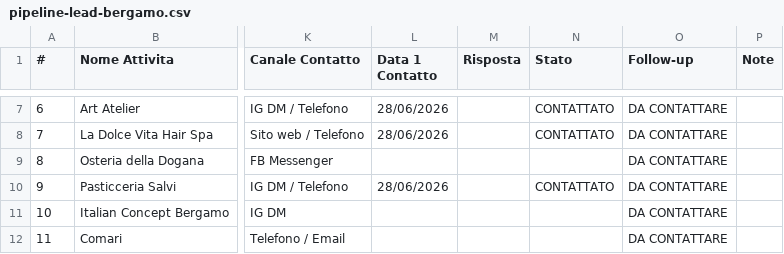
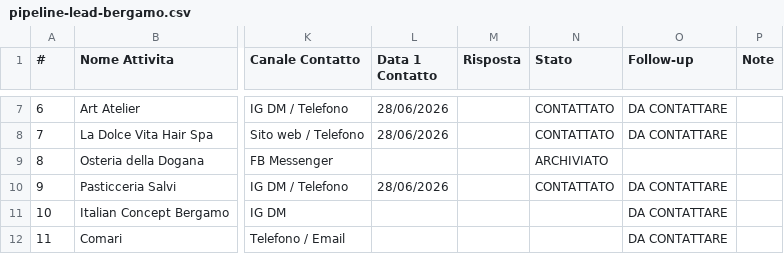
Before and after one commit to Hypn0sis/portfolio-teodigital, a CSV file: pipeline-lead-bergamo.csv, drawn as a sheet; only a part is shown, gaps mark what is left out; the diff names each change by its address in the sheet, - before the commit and + after, or states it on an @@ line.

Commit message:
fix: strip manifest comment from deployed HTML, archive lead-8

```diff
--- a/pipeline-lead-bergamo.csv
+++ b/pipeline-lead-bergamo.csv
-N9 (Stato): (empty)
+N9 (Stato): ARCHIVIATO
-O9 (Follow-up): DA CONTATTARE
+O9 (Follow-up): (empty)
```
Also changed, not shown: 1 other file.
